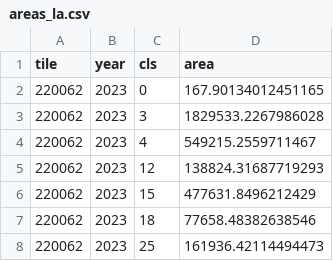
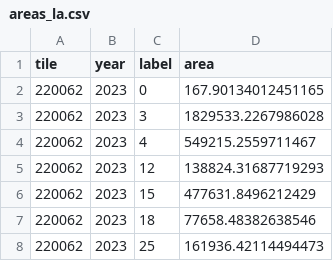
Before and after one commit to cgi-imazon/mapbiomas_classification, a CSV file: data/area/areas_la.csv, drawn as a sheet; only a part is shown.

```diff
--- a/data/area/areas_la.csv
+++ b/data/area/areas_la.csv
@@ -1,2 +1,2 @@
-tile,year,cls,area
+tile,year,label,area
 220062,2023,0,167.90134012451165
```
Also changed, not shown: 4 other files.
